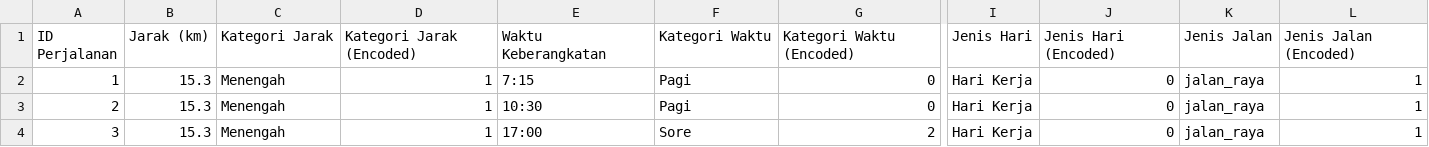
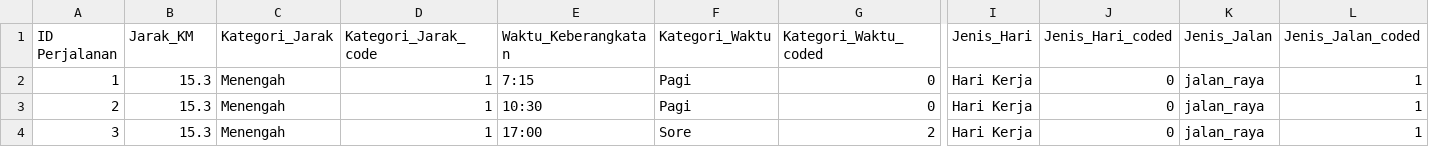
Before and after one commit to Alam-A99/Case-Study, a CSV file: KKA_KODING_encoding.csv, drawn as a sheet; only a part is shown, gaps mark what is left out; the diff covers the shown part only; the diff names each change by its address in the sheet, - before the commit and + after, or states it on an @@ line.

Commit message:
Update KKA_KODING_encoding.csv

```diff
--- a/KKA_KODING_encoding.csv
+++ b/KKA_KODING_encoding.csv
-B1: Jarak (km)
+B1: Jarak_KM
-C1: Kategori Jarak
+C1: Kategori_Jarak
-D1: Kategori Jarak (Encoded)
+D1: Kategori_Jarak_code
-E1: Waktu Keberangkatan
+E1: Waktu_Keberangkatan
-F1: Kategori Waktu
+F1: Kategori_Waktu
-G1: Kategori Waktu (Encoded)
+G1: Kategori_Waktu_coded
-I1: Jenis Hari
+I1: Jenis_Hari
-J1: Jenis Hari (Encoded)
+J1: Jenis_Hari_coded
-K1: Jenis Jalan
+K1: Jenis_Jalan
-L1: Jenis Jalan (Encoded)
+L1: Jenis_Jalan_coded
```
Also changed, not shown: 3 edited cells elsewhere in this file.
